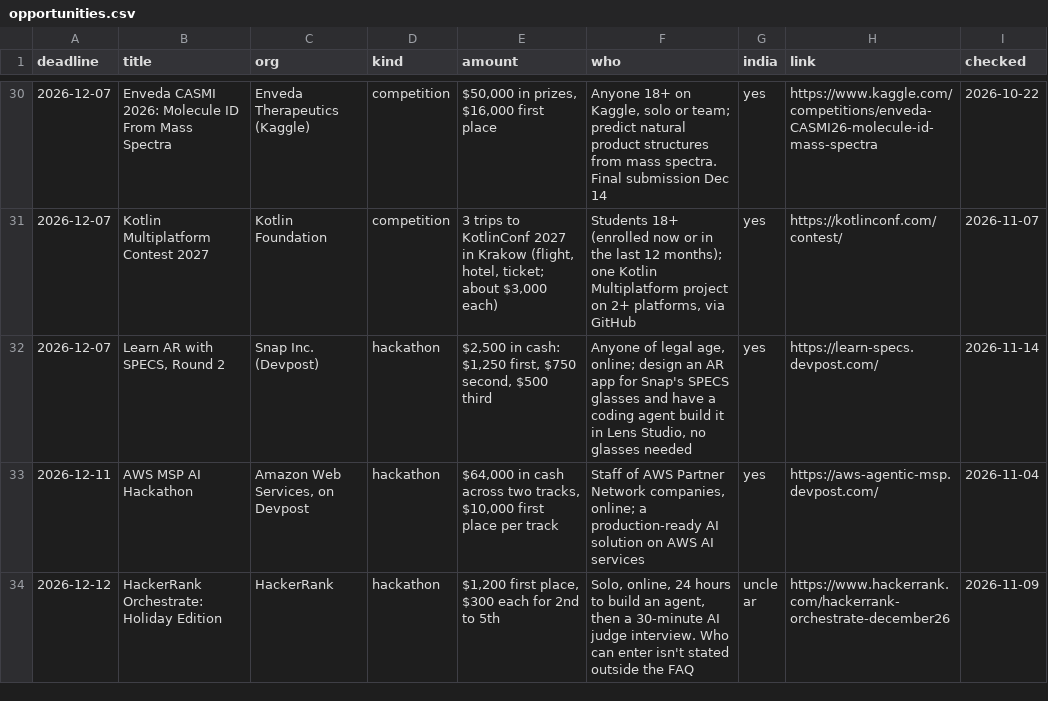
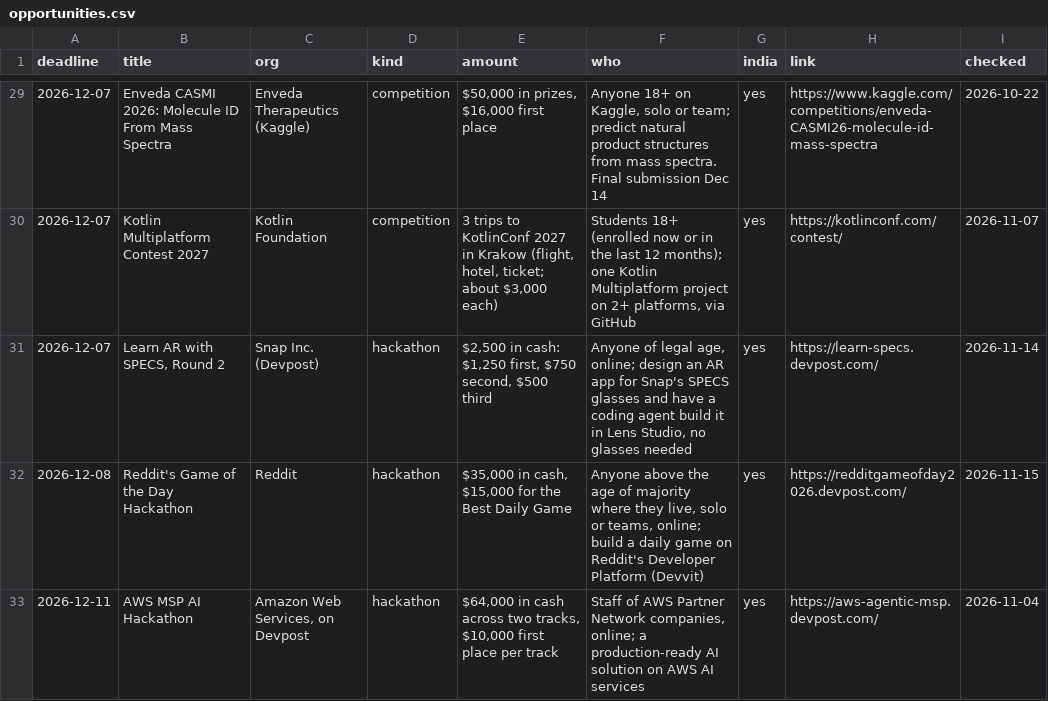
Before and after one commit to anurag629/opportunities, a CSV file: opportunities.csv, drawn as a sheet; only a part is shown, gaps mark what is left out; the shorter side is filled out with more unchanged rows; the diff covers the shown part only; the diff names each change by its address in the sheet, - before the commit and + after, or states it on an @@ line.

```diff
--- a/opportunities.csv
+++ b/opportunities.csv
+row 32: 2026-12-08 | Reddit's Game of the Day Hackathon | Reddit | hackathon | $35,000 in cash, $15,000 for the Best Daily Game | Anyone above the age of majority where they live, solo or teams, online; build a daily game on Reddit's Developer Platform (Devvit) | yes | https://redditgameofday2026.devpost.com/ | 2026-11-15
```
Also changed, not shown: 3 added rows, 3 removed rows and 3 edited cells elsewhere in this file, 2 other files.
